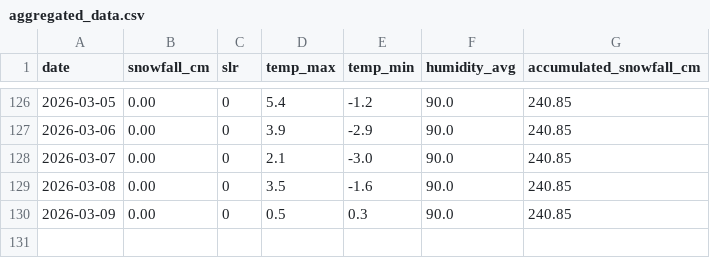
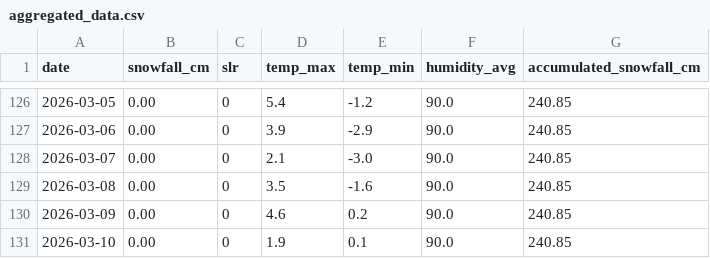
Before and after one commit to fredrikbromee/isitfluffy, a CSV file: data/aggregated_data.csv, drawn as a sheet; only a part is shown, gaps mark what is left out.

```diff
--- a/data/aggregated_data.csv
+++ b/data/aggregated_data.csv
@@ -129,2 +129,3 @@ date,snowfall_cm,slr,temp_max,temp_min,humidity_avg,accumulated_snowfall_cm
 2026-03-08,0.00,0,3.5,-1.6,90.0,240.85
-2026-03-09,0.00,0,0.5,0.3,90.0,240.85
+2026-03-09,0.00,0,4.6,0.2,90.0,240.85
+2026-03-10,0.00,0,1.9,0.1,90.0,240.85
```
Also changed, not shown: data/weather_data.csv.
